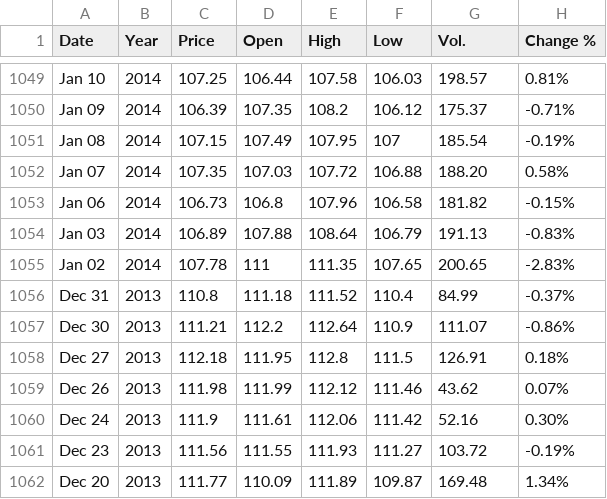
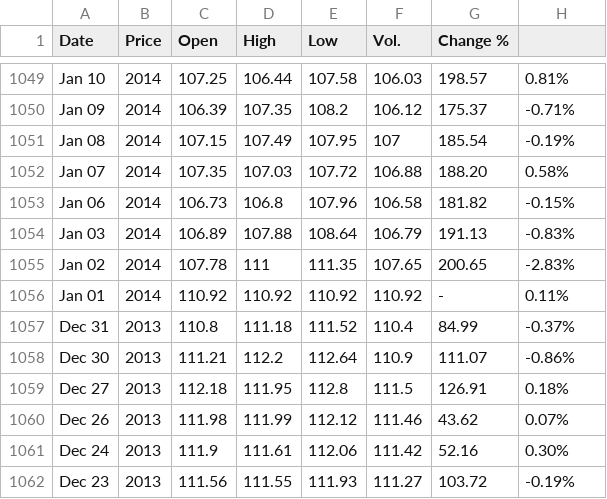
Before and after one commit to Stapster/DSCaseStudies, a CSV file: dataprep/BrentDataset_Original.csv (was dataprep/BrentDataset.csv), drawn as a sheet; only a part is shown, gaps mark what is left out; the shorter side is filled out with more unchanged rows; the diff names each change by its address in the sheet, - before the commit and + after, or states it on an @@ line.

```diff
--- a/dataprep/BrentDataset.csv
+++ b/dataprep/BrentDataset_Original.csv
-B1: Year
+B1: Price
-C1: Price
+C1: Open
-D1: Open
+D1: High
-E1: High
+E1: Low
-F1: Low
+F1: Vol.
-G1: Vol.
+G1: Change %
-H1: Change %
+H1: (empty)
+row 1056: Jan 01 | 2014 | 110.92 | 110.92 | 110.92 | 110.92 | - | 0.11%
```
Also changed, not shown: 2 other files.
